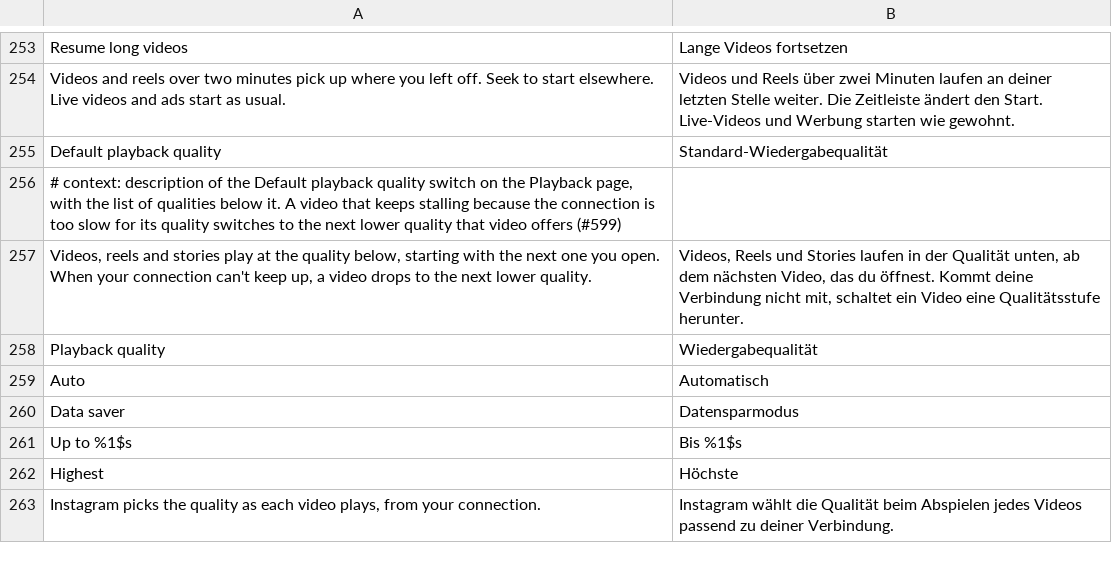
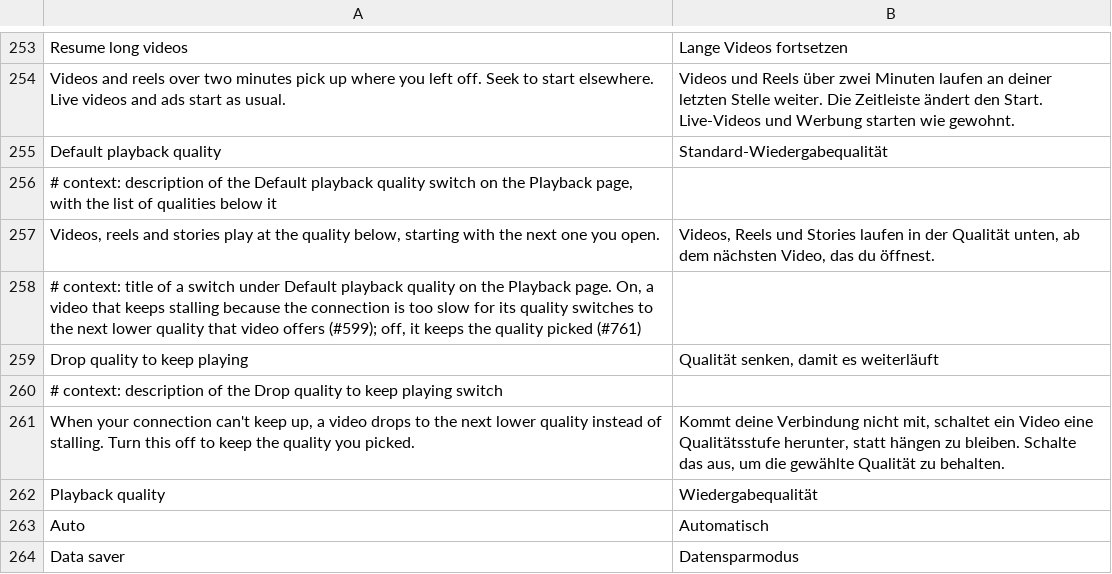
Before and after one commit to SysAdminDoc/HushGram, a TSV file: extensions/shared/library/src/main/l10n/de.tsv, drawn as a sheet; only a part is shown, gaps mark what is left out; the shorter side is filled out with more unchanged rows.

```diff
--- a/extensions/shared/library/src/main/l10n/de.tsv
+++ b/extensions/shared/library/src/main/l10n/de.tsv
@@ -255,4 +255,8 @@ Videos and reels over two minutes pick up where you left off. Seek to start else
 Default playback quality	Standard-Wiedergabequalität
-# context: description of the Default playback quality switch on the Playback page, with the list of qualities below it. A video that keeps stalling because the connection is too slow for its quality switches to the next lower quality that video offers (#599)
-Videos, reels and stories play at the quality below, starting with the next one you open. When your connection can't keep up, a video drops to the next lower quality.	Videos, Reels und Stories laufen in der Qualität unten, ab dem nächsten Video, das du öffnest. Kommt deine Verbindung nicht mit, schaltet ein Video eine Qualitätsstufe herunter.
+# context: description of the Default playback quality switch on the Playback page, with the list of qualities below it
+Videos, reels and stories play at the quality below, starting with the next one you open.	Videos, Reels und Stories laufen in der Qualität unten, ab dem nächsten Video, das du öffnest.
+# context: title of a switch under Default playback quality on the Playback page. On, a video that keeps stalling because the connection is too slow for its quality switches to the next lower quality that video offers (#599); off, it keeps the quality picked (#761)
+Drop quality to keep playing	Qualität senken, damit es weiterläuft
+# context: description of the Drop quality to keep playing switch
+When your connection can't keep up, a video drops to the next lower quality instead of stalling. Turn this off to keep the quality you picked.	Kommt deine Verbindung nicht mit, schaltet ein Video eine Qualitätsstufe herunter, statt hängen zu bleiben. Schalte das aus, um die gewählte Qualität zu behalten.
 Playback quality	Wiedergabequalität
```
Also changed, not shown: extensions/shared/library/src/main/l10n/in.tsv, extensions/shared/library/src/main/l10n/it.tsv, 20 other files.
